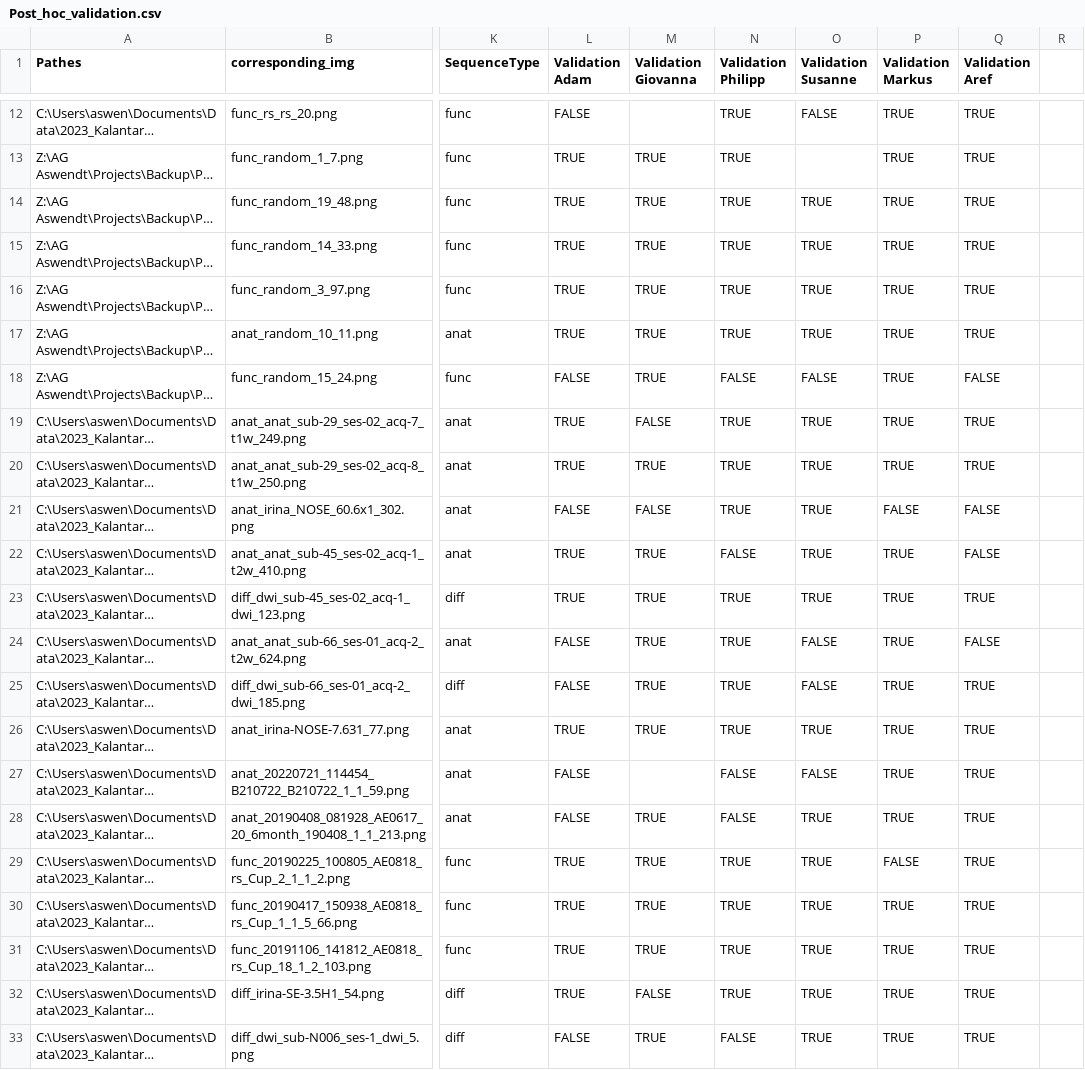
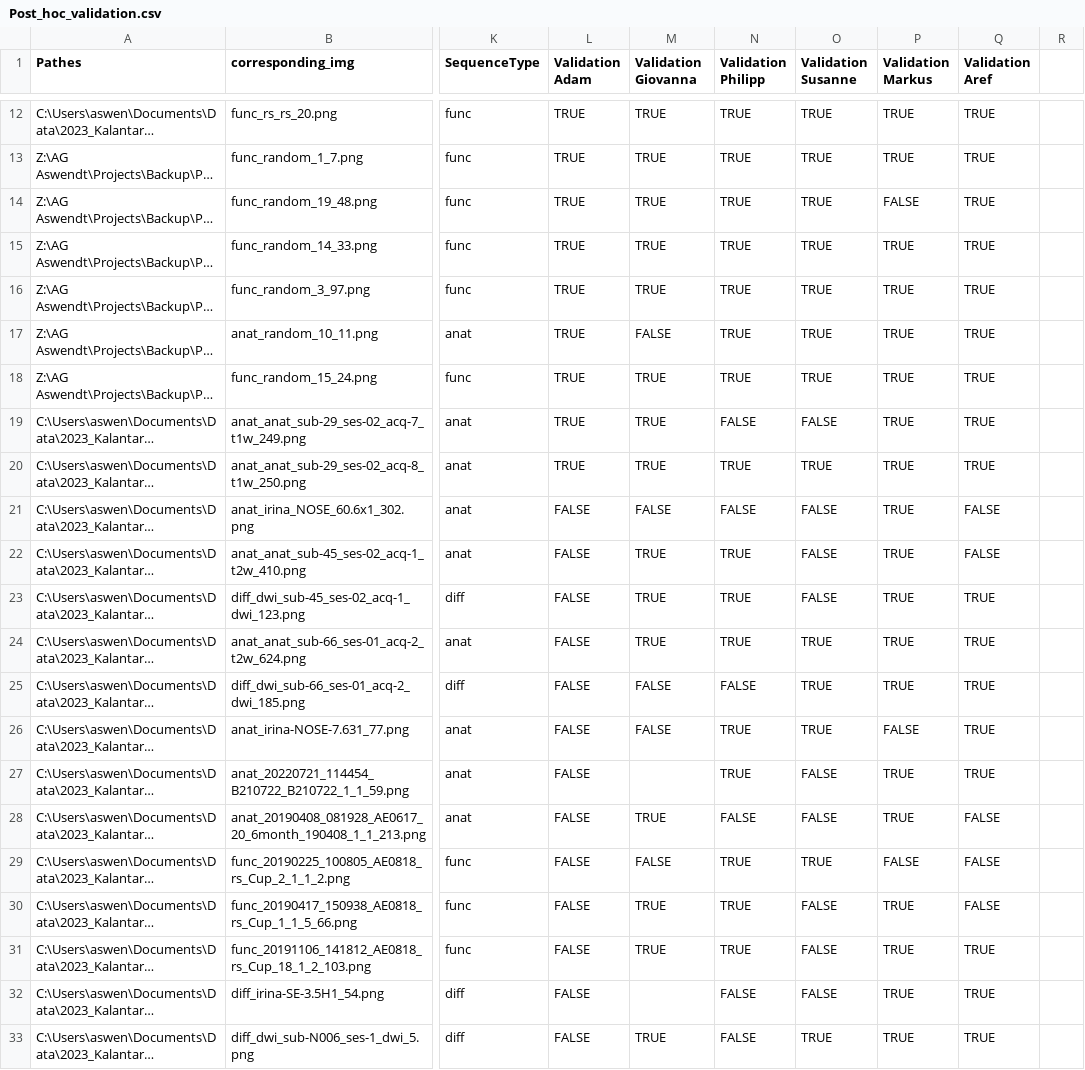
Before and after one commit to Aswendt-Lab/AIDAqc_Figures, a CSV file: input/Post_hoc_validation.csv, drawn as a sheet; only a part is shown, gaps mark what is left out; long unchanged cells end in …; the diff covers the shown part only; the diff names each change by its address in the sheet, - before the commit and + after, or states it on an @@ line.

Commit message:
added posthoc validation results from 6 experts:added average and std

```diff
--- a/input/Post_hoc_validation.csv
+++ b/input/Post_hoc_validation.csv
-L12 (Validation Adam): FALSE
+L12 (Validation Adam): TRUE
-M12 (Validation Giovanna): (empty)
+M12 (Validation Giovanna): TRUE
-O12 (Validation Susanne): FALSE
+O12 (Validation Susanne): TRUE
-O13 (Validation Susanne): (empty)
+O13 (Validation Susanne): TRUE
-P14 (Validation Markus): TRUE
+P14 (Validation Markus): FALSE
-M17 (Validation Giovanna): TRUE
+M17 (Validation Giovanna): FALSE
-L18 (Validation Adam): FALSE
+L18 (Validation Adam): TRUE
-N18 (Validation Philipp): FALSE
+N18 (Validation Philipp): TRUE
-O18 (Validation Susanne): FALSE
+O18 (Validation Susanne): TRUE
-Q18 (Validation Aref): FALSE
+Q18 (Validation Aref): TRUE
-M19 (Validation Giovanna): FALSE
+M19 (Validation Giovanna): TRUE
-N19 (Validation Philipp): TRUE
+N19 (Validation Philipp): FALSE
-O19 (Validation Susanne): TRUE
+O19 (Validation Susanne): FALSE
-N21 (Validation Philipp): TRUE
+N21 (Validation Philipp): FALSE
-O21:O23 (Validation Susanne): TRUE
+O21:O23 (Validation Susanne): FALSE
-P21 (Validation Markus): FALSE
+P21 (Validation Markus): TRUE
-L22:L23 (Validation Adam): TRUE
+L22:L23 (Validation Adam): FALSE
-N22 (Validation Philipp): FALSE
+N22 (Validation Philipp): TRUE
-O24:O25 (Validation Susanne): FALSE
+O24:O25 (Validation Susanne): TRUE
-Q24 (Validation Aref): FALSE
+Q24 (Validation Aref): TRUE
-M25:M26 (Validation Giovanna): TRUE
+M25:M26 (Validation Giovanna): FALSE
-N25 (Validation Philipp): TRUE
+N25 (Validation Philipp): FALSE
-L26 (Validation Adam): TRUE
+L26 (Validation Adam): FALSE
-P26 (Validation Markus): TRUE
+P26 (Validation Markus): FALSE
-N27 (Validation Philipp): FALSE
+N27 (Validation Philipp): TRUE
-O28 (Validation Susanne): TRUE
+O28 (Validation Susanne): FALSE
-Q28:Q30 (Validation Aref): TRUE
+Q28:Q30 (Validation Aref): FALSE
-L29:L32 (Validation Adam): TRUE
+L29:L32 (Validation Adam): FALSE
-M29 (Validation Giovanna): TRUE
+M29 (Validation Giovanna): FALSE
-O30:O32 (Validation Susanne): TRUE
+O30:O32 (Validation Susanne): FALSE
-M32 (Validation Giovanna): FALSE
+M32 (Validation Giovanna): (empty)
-N32 (Validation Philipp): TRUE
+N32 (Validation Philipp): FALSE
```
Also changed, not shown: 56 edited cells elsewhere in this file.
